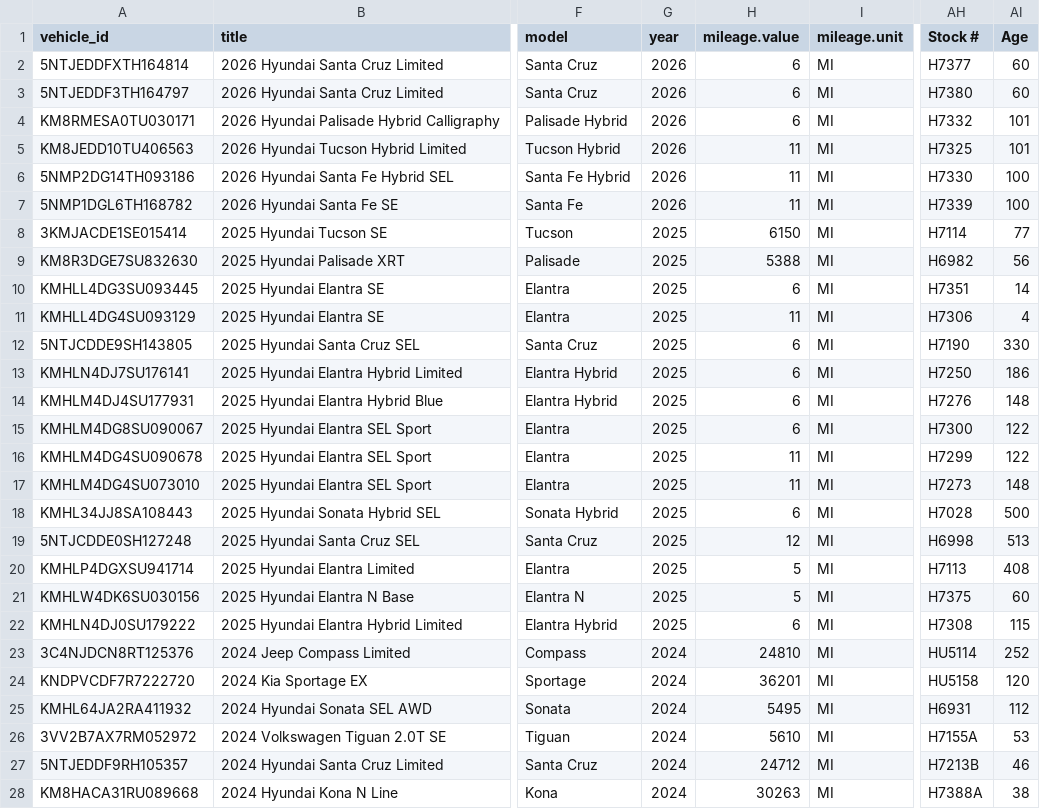
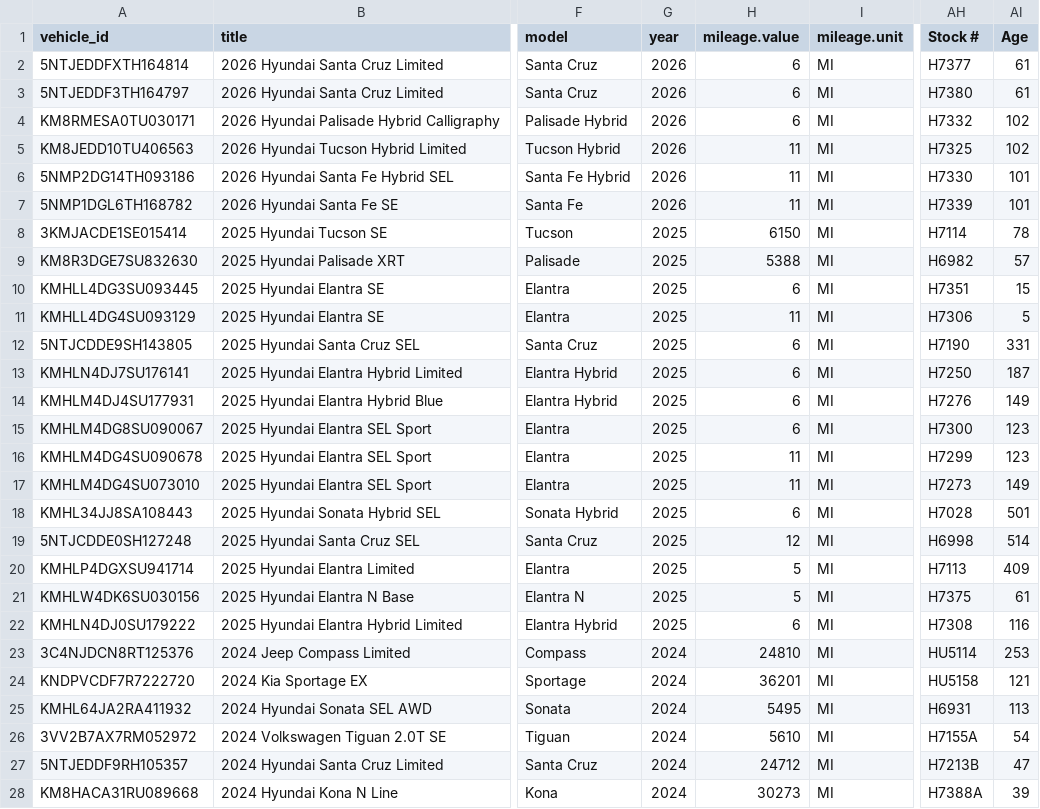
Before and after one commit to BabakRosewater/inventory_history, a CSV file: data/latest/MP16607.csv, drawn as a sheet; only a part is shown, gaps mark what is left out; the diff covers the shown part only; the diff names each change by its address in the sheet, - before the commit and + after, or states it on an @@ line.

```diff
--- a/data/latest/MP16607.csv
+++ b/data/latest/MP16607.csv
-AI2:AI3 (Age): 60
+AI2:AI3 (Age): 61
-AI4:AI5 (Age): 101
+AI4:AI5 (Age): 102
-AI6:AI7 (Age): 100
+AI6:AI7 (Age): 101
-AI8 (Age): 77
+AI8 (Age): 78
-AI9 (Age): 56
+AI9 (Age): 57
-AI10 (Age): 14
+AI10 (Age): 15
-AI11 (Age): 4
+AI11 (Age): 5
-AI12 (Age): 330
+AI12 (Age): 331
-AI13 (Age): 186
+AI13 (Age): 187
-AI14 (Age): 148
+AI14 (Age): 149
-AI15:AI16 (Age): 122
+AI15:AI16 (Age): 123
-AI17 (Age): 148
+AI17 (Age): 149
-AI18 (Age): 500
+AI18 (Age): 501
-AI19 (Age): 513
+AI19 (Age): 514
-AI20 (Age): 408
+AI20 (Age): 409
-AI21 (Age): 60
+AI21 (Age): 61
-AI22 (Age): 115
+AI22 (Age): 116
-AI23 (Age): 252
+AI23 (Age): 253
-AI24 (Age): 120
+AI24 (Age): 121
-AI25 (Age): 112
+AI25 (Age): 113
-AI26 (Age): 53
+AI26 (Age): 54
-AI27 (Age): 46
+AI27 (Age): 47
-H28 (mileage.value): 30263
+H28 (mileage.value): 30273
-AI28 (Age): 38
+AI28 (Age): 39
```
Also changed, not shown: 94 edited cells elsewhere in this file, data/latest/app_ready.csv, data/manifest.csv, 3 other files.
